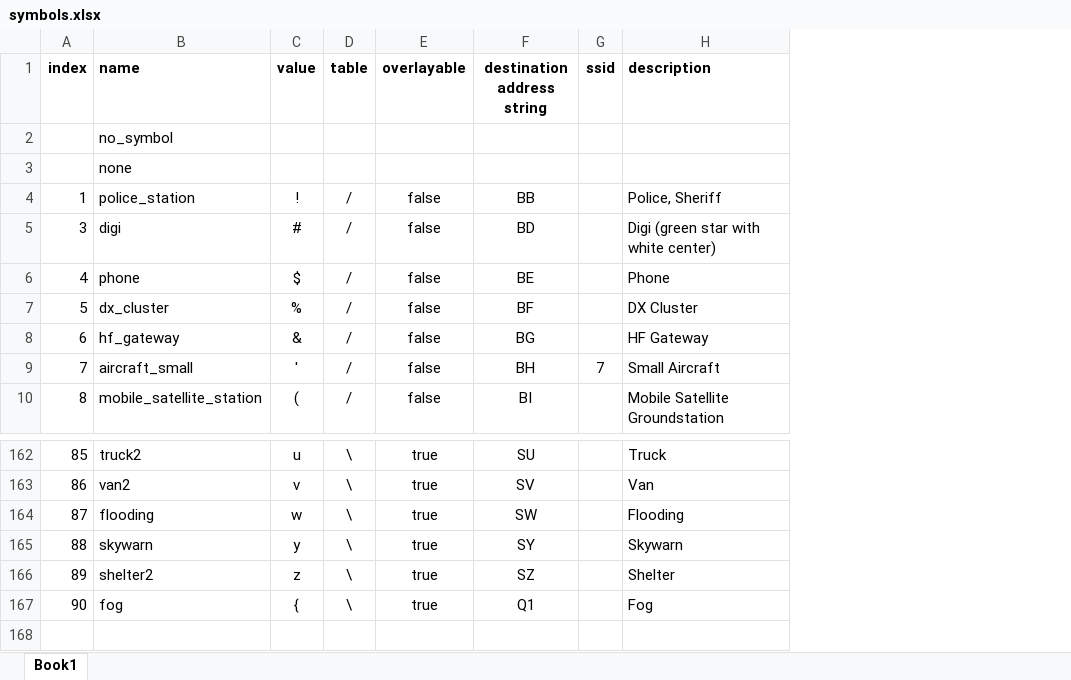
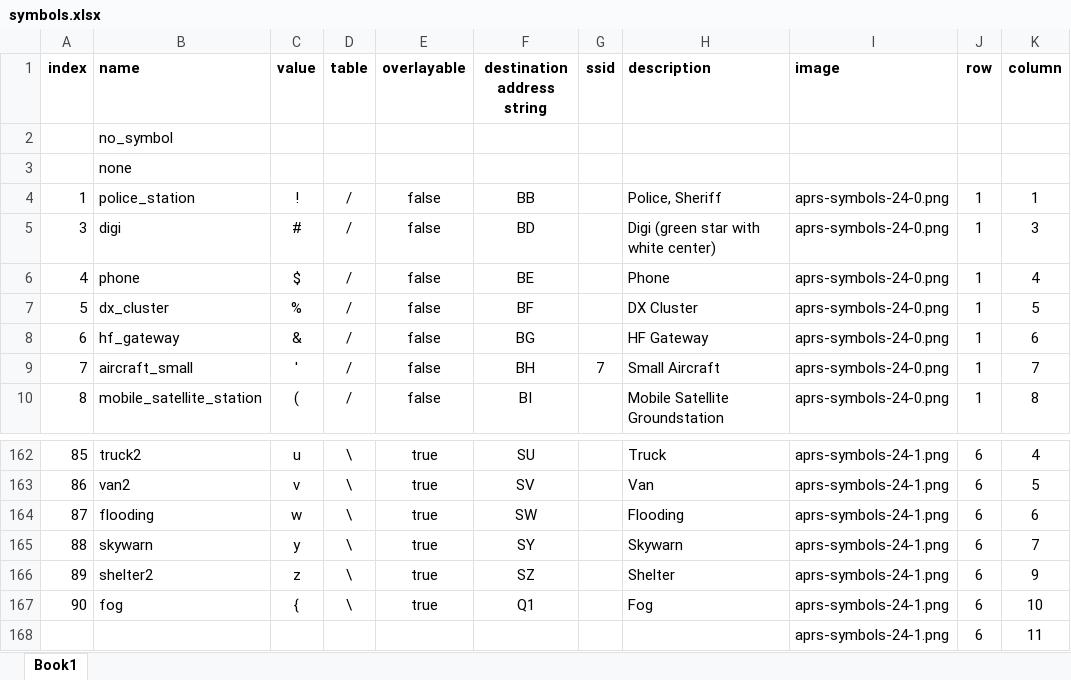
Before and after one commit to iontodirel/libaprs, an Excel workbook: symbols.xlsx, sheet Book1, drawn as a sheet; only a part is shown, gaps mark what is left out; values as stored, in another font and other column widths than the file's, no borders; the diff names each change by its address in the sheet, - before the commit and + after, or states it on an @@ line.

```diff
--- a/symbols.xlsx (sheet Book1)
+++ b/symbols.xlsx (sheet Book1)
+column I (image), rows 4-10: all aprs-symbols-24-0.png; rows 162-167: all aprs-symbols-24-1.png
+column J (row), rows 4-10: all 1; rows 162-167: all 6
+column K (column), rows 4-10: 1 | 3 | 4 | 5 | 6 | 7 | 8; rows 162-167: 4 | 5 | 6 | 7 | 9 | 10
+row 168:  |  |  |  |  |  |  |  | aprs-symbols-24-1.png | 6 | 11
```
Also changed, not shown: 7 other files.
